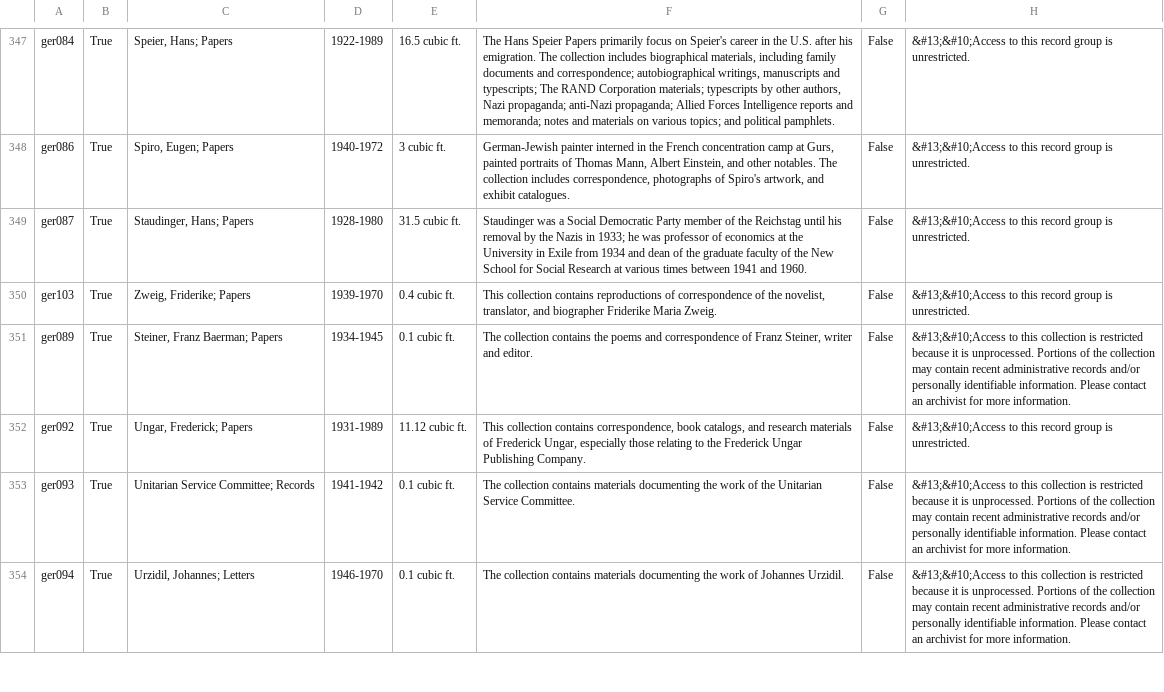
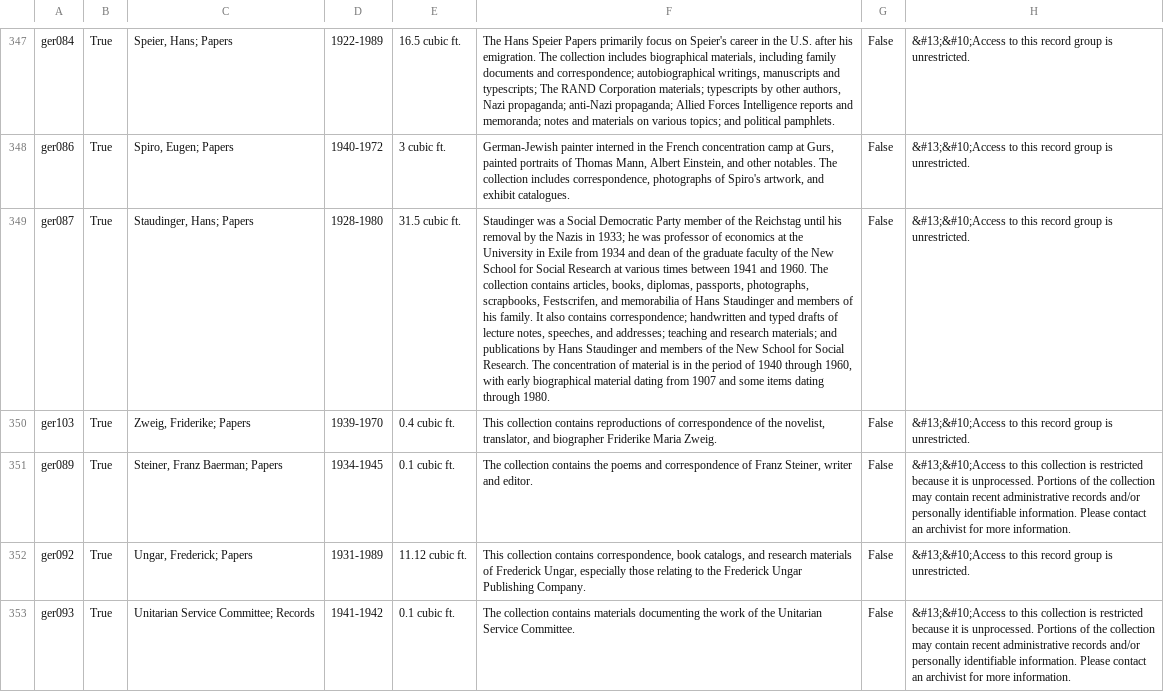
Before and after one commit to UAlbanyArchives/collections, a CSV file: staticData/collections.csv, drawn as a sheet; only a part is shown, gaps mark what is left out; the shorter side is filled out with more unchanged rows; the diff covers the shown part only; the diff names each change by its address in the sheet, - before the commit and + after, or states it on an @@ line.

Commit message:
modified collections exported from ArchivesSpace

```diff
--- a/staticData/collections.csv
+++ b/staticData/collections.csv
-F349: …and 1960.
+F349: …and 1960. The collection contains articles, books, diplomas, passports, photographs, scrapbooks, Festscrifen, and memorabilia of Hans Staudinger and members of his family. It also contains correspondence; handwritten and typed drafts of lecture notes, speeches, and addresses; teaching and research materials; and publications by Hans Staudinger and members of the New School for Social Research. The concentration of material is in the period of 1940 through 1960, with early biographical material dating from 1907 and some items dating through 1980.
```
Also changed, not shown: 2 edited cells elsewhere in this file.
